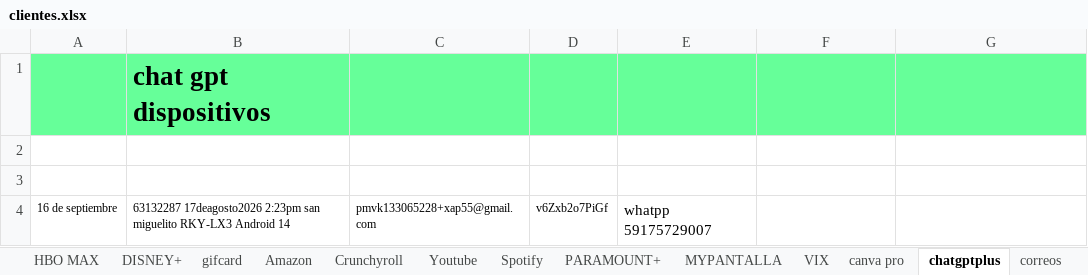
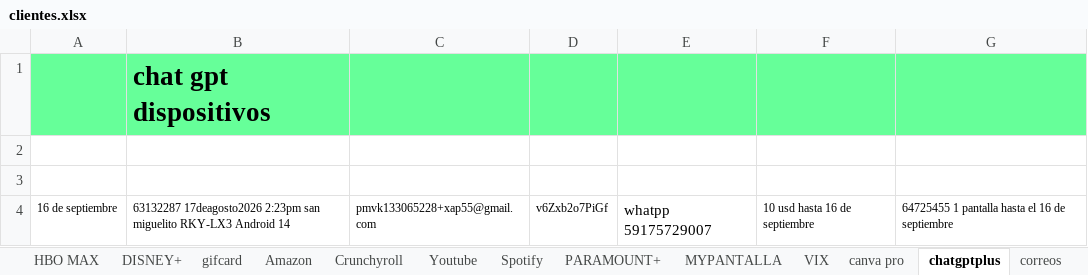
Before and after one commit to andresperea4215-beep/netflix-server, an Excel workbook: clientes.xlsx, sheet chatgptplus, drawn as a sheet; values as stored, in another font and other column widths than the file's, no borders; the diff names each change by its address in the sheet, - before the commit and + after, or states it on an @@ line.

```diff
--- a/clientes.xlsx (sheet chatgptplus)
+++ b/clientes.xlsx (sheet chatgptplus)
-F4: (empty)
+F4: 10 usd hasta 16 de septiembre
-G4: (empty)
+G4: 64725455 1 pantalla hasta el 16 de septiembre
```
Also changed, not shown: sheet NETFLIX, sheet Spotify, sheet DISNEY+, sheet HBO MAX, sheet Amazon, sheet Crunchyroll, 1 more sheet, charts or pictures.
